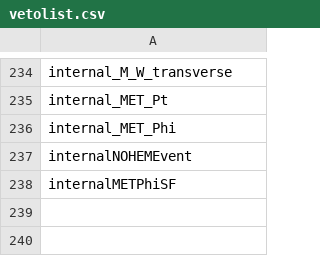
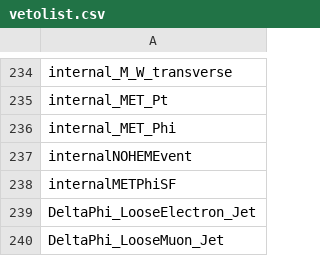
Before and after one commit to kit-cn-cms/pyroot-plotscripts, a CSV file: data/vetolist.csv, drawn as a sheet; only a part is shown, gaps mark what is left out.

Commit message:
DeltaPhi between leading lepton and leading ak4 jet on-the-fly

```diff
--- a/data/vetolist.csv
+++ b/data/vetolist.csv
@@ -238 +238,3 @@ internalNOHEMEvent
 internalMETPhiSF
+DeltaPhi_LooseElectron_Jet
+DeltaPhi_LooseMuon_Jet
```
Also changed, not shown: 2 other files.
